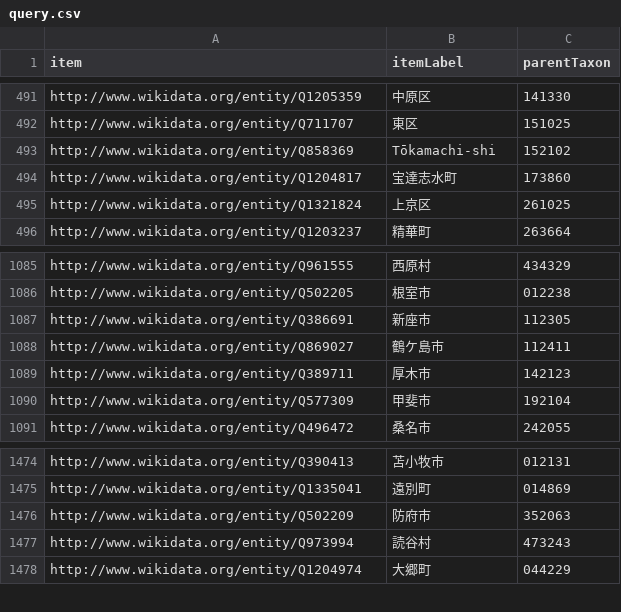
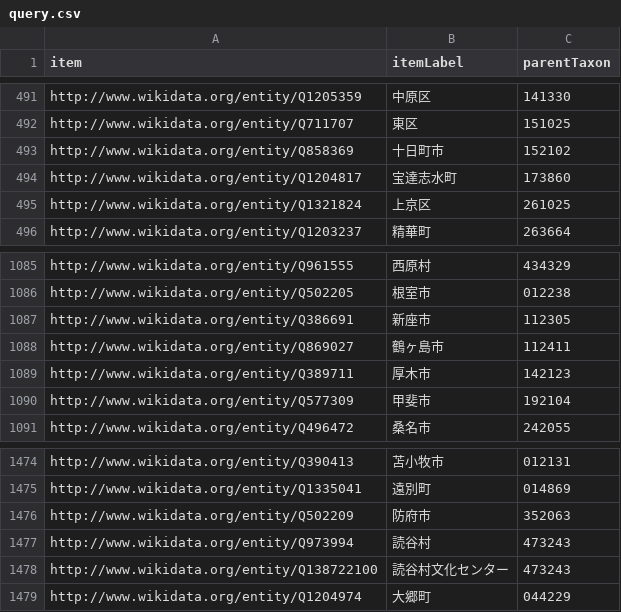
Before and after one commit to yama-db/core, a CSV file: data_sources/administrative/raw/query.csv, drawn as a sheet; only a part is shown, gaps mark what is left out; the diff covers the shown part only.

Commit message:
improve administrative

```diff
--- a/data_sources/administrative/raw/query.csv
+++ b/data_sources/administrative/raw/query.csv
@@ -492,3 +492,3 @@ http://www.wikidata.org/entity/Q1205359,中原区,141330
 http://www.wikidata.org/entity/Q711707,東区,151025
-http://www.wikidata.org/entity/Q858369,Tōkamachi-shi,152102
+http://www.wikidata.org/entity/Q858369,十日町市,152102
 http://www.wikidata.org/entity/Q1204817,宝達志水町,173860
@@ -1087,3 +1087,3 @@ http://www.wikidata.org/entity/Q502205,根室市,012238
 http://www.wikidata.org/entity/Q386691,新座市,112305
-http://www.wikidata.org/entity/Q869027,鶴ケ島市,112411
+http://www.wikidata.org/entity/Q869027,鶴ヶ島市,112411
 http://www.wikidata.org/entity/Q389711,厚木市,142123
@@ -1477,2 +1477,3 @@ http://www.wikidata.org/entity/Q502209,防府市,352063
 http://www.wikidata.org/entity/Q973994,読谷村,473243
+http://www.wikidata.org/entity/Q138722100,読谷村文化センター,473243
 http://www.wikidata.org/entity/Q1204974,大郷町,044229
```
Also changed, not shown: 81 moved rows elsewhere in this file, 4 other files.
